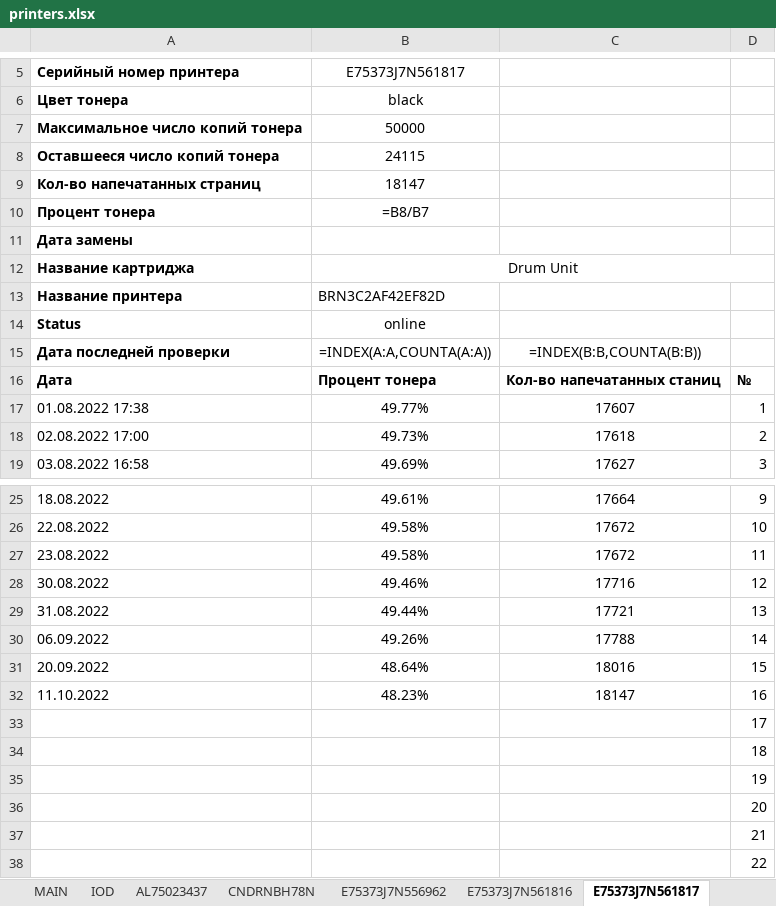
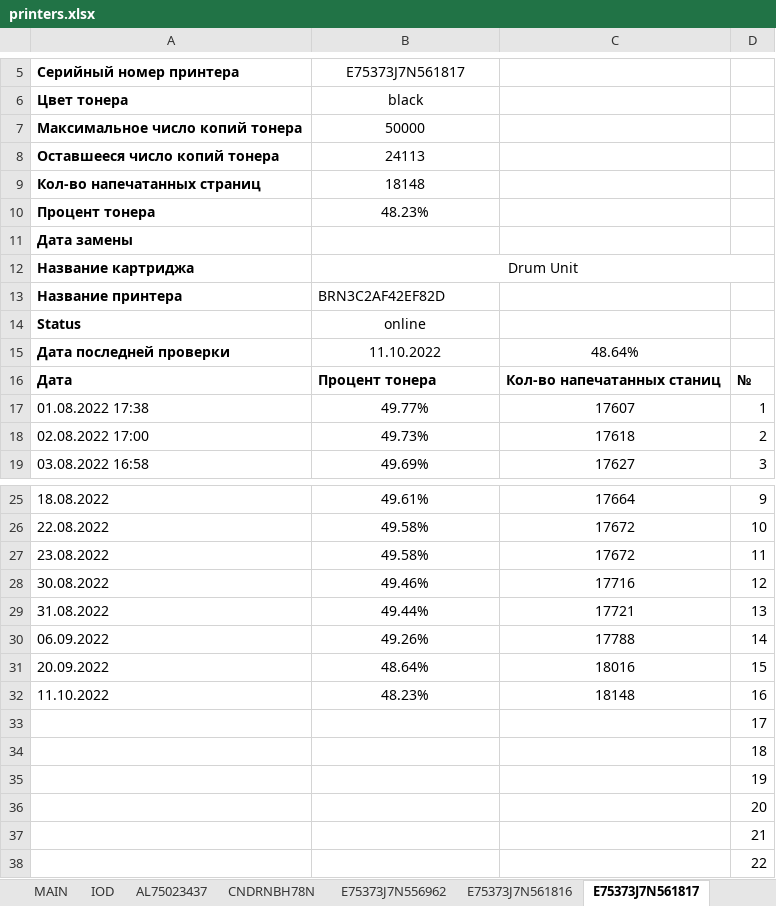
Before and after one commit to FlameDanita/PrinterMonitoring, an Excel workbook: printers.xlsx, sheet E75373J7N561817, drawn as a sheet; only a part is shown, gaps mark what is left out; values as stored, in another font and other column widths than the file's, no borders; formulas without a stored value are shown as written; charts and pictures not drawn; the diff names each change by its address in the sheet, - before the commit and + after, or states it on an @@ line.

```diff
--- a/printers.xlsx (sheet E75373J7N561817)
+++ b/printers.xlsx (sheet E75373J7N561817)
-B8: 24115
+B8: 24113
-B9: 18147
+B9: 18148
-B10: =B8/B7
+B10: 48.23%
-B15: =INDEX(A:A,COUNTA(A:A))
+B15: 11.10.2022
-C15: =INDEX(B:B,COUNTA(B:B))
+C15: 48.64%
-C32: 18147
+C32: 18148
```
Also changed, not shown: sheet MAIN, sheet Картриджи, sheet VCF7538360, sheet VCG8Y01076, sheet VCF7538372, sheet VCG922317, 21 more sheets, charts or pictures.
